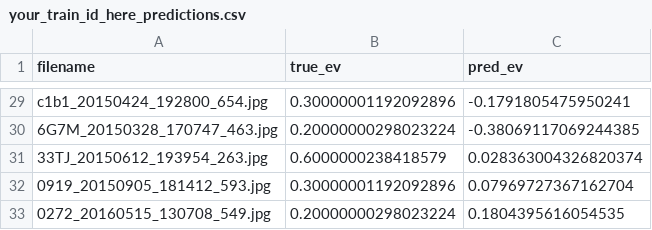
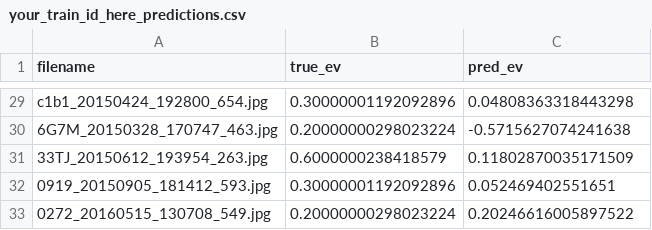
Before and after one commit to T-yusuke20061803/auto_exposure, a CSV file: outputs/train_reg/history/556c20d7ef/csv_result/your_train_id_here_predictions.csv, drawn as a sheet; only a part is shown, gaps mark what is left out; the diff covers the shown part only; the diff names each change by its address in the sheet, - before the commit and + after, or states it on an @@ line.

```diff
--- a/outputs/train_reg/history/556c20d7ef/csv_result/your_train_id_here_predictions.csv
+++ b/outputs/train_reg/history/556c20d7ef/csv_result/your_train_id_here_predictions.csv
-C29 (pred_ev): -0.1791805475950241
+C29 (pred_ev): 0.04808363318443298
-C30 (pred_ev): -0.38069117069244385
+C30 (pred_ev): -0.5715627074241638
-C31 (pred_ev): 0.028363004326820374
+C31 (pred_ev): 0.11802870035171509
-C32 (pred_ev): 0.07969727367162704
+C32 (pred_ev): 0.052469402551651
-C33 (pred_ev): 0.1804395616054535
+C33 (pred_ev): 0.20246616005897522
```
Also changed, not shown: 27 edited cells elsewhere in this file, 10 other files.
